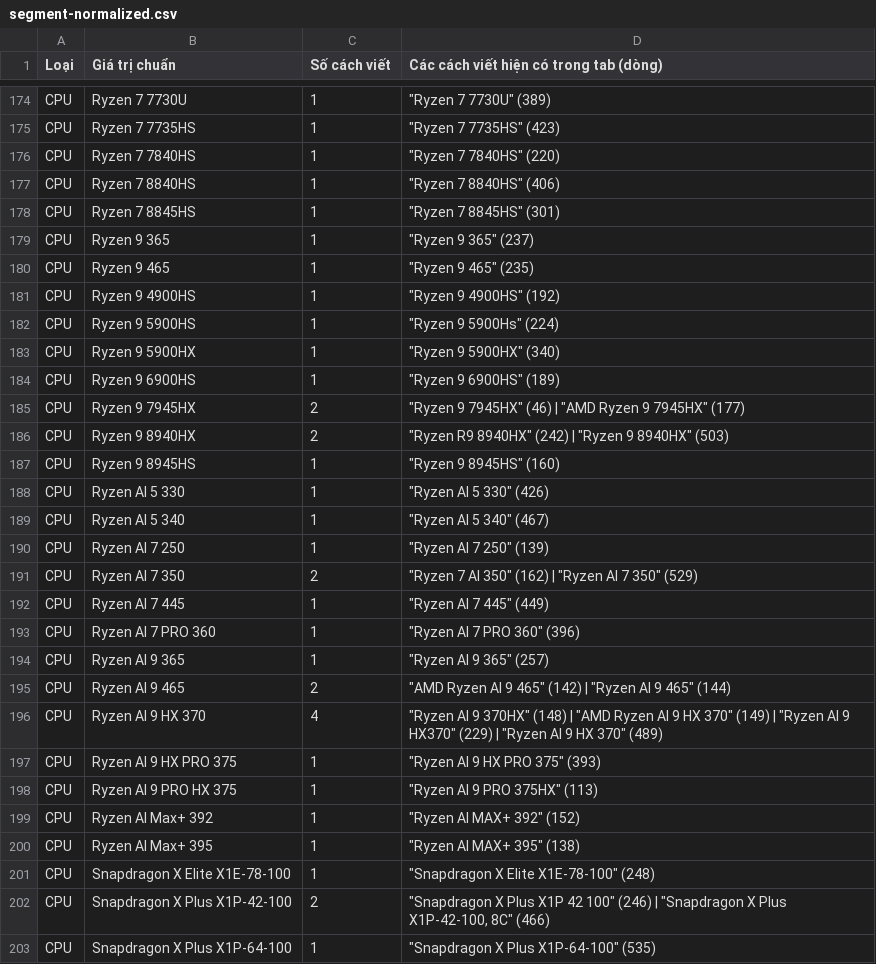
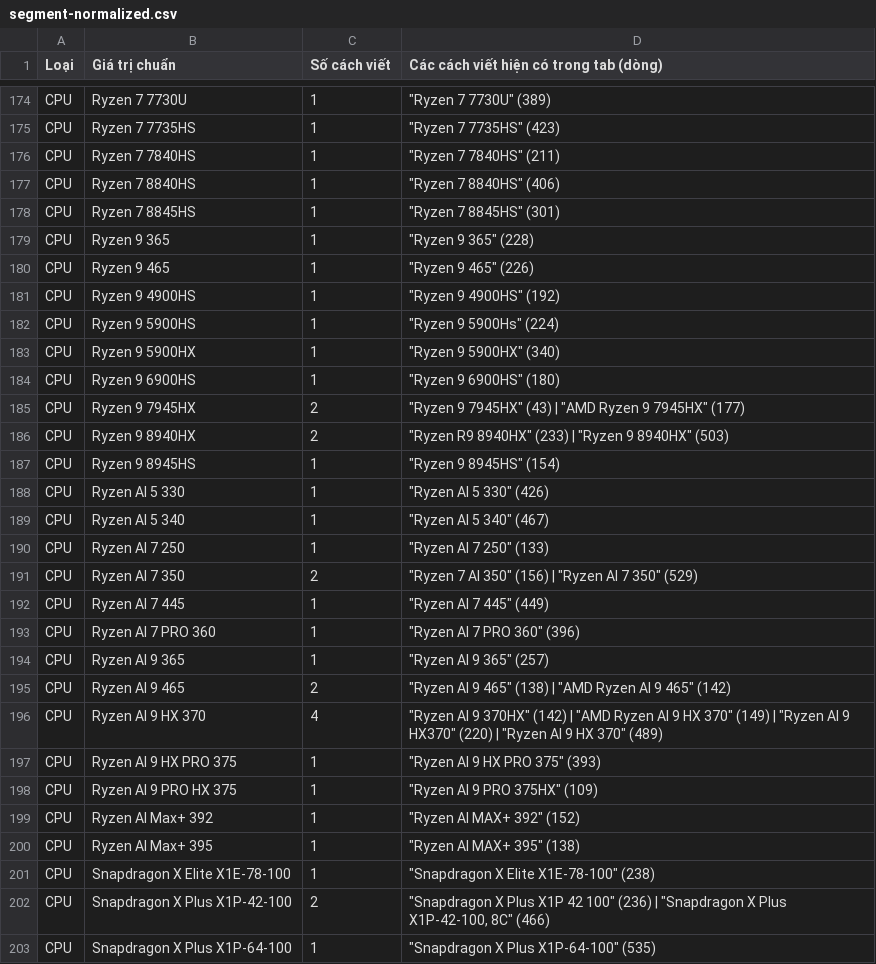
Before and after one commit to hoangphuc1809-source/MBW-Scrape-number, a CSV file: segment-audit/segment-normalized.csv, drawn as a sheet; only a part is shown, gaps mark what is left out; the diff covers the shown part only.

```diff
--- a/segment-audit/segment-normalized.csv
+++ b/segment-audit/segment-normalized.csv
@@ -175,7 +175,7 @@ CPU,Ryzen 7 7730U,1,"""Ryzen 7 7730U"" (389)"
 CPU,Ryzen 7 7735HS,1,"""Ryzen 7 7735HS"" (423)"
-CPU,Ryzen 7 7840HS,1,"""Ryzen 7 7840HS"" (220)"
+CPU,Ryzen 7 7840HS,1,"""Ryzen 7 7840HS"" (211)"
 CPU,Ryzen 7 8840HS,1,"""Ryzen 7 8840HS"" (406)"
 CPU,Ryzen 7 8845HS,1,"""Ryzen 7 8845HS"" (301)"
-CPU,Ryzen 9 365,1,"""Ryzen 9 365"" (237)"
-CPU,Ryzen 9 465,1,"""Ryzen 9 465"" (235)"
+CPU,Ryzen 9 365,1,"""Ryzen 9 365"" (228)"
+CPU,Ryzen 9 465,1,"""Ryzen 9 465"" (226)"
 CPU,Ryzen 9 4900HS,1,"""Ryzen 9 4900HS"" (192)"
@@ -183,10 +183,10 @@ CPU,Ryzen 9 5900HS,1,"""Ryzen 9 5900Hs"" (224)"
 CPU,Ryzen 9 5900HX,1,"""Ryzen 9 5900HX"" (340)"
-CPU,Ryzen 9 6900HS,1,"""Ryzen 9 6900HS"" (189)"
-CPU,Ryzen 9 7945HX,2,"""Ryzen 9 7945HX"" (46) | ""AMD Ryzen 9 7945HX"" (177)"
-CPU,Ryzen 9 8940HX,2,"""Ryzen R9 8940HX"" (242) | ""Ryzen 9 8940HX"" (503)"
-CPU,Ryzen 9 8945HS,1,"""Ryzen 9 8945HS"" (160)"
+CPU,Ryzen 9 6900HS,1,"""Ryzen 9 6900HS"" (180)"
+CPU,Ryzen 9 7945HX,2,"""Ryzen 9 7945HX"" (43) | ""AMD Ryzen 9 7945HX"" (177)"
+CPU,Ryzen 9 8940HX,2,"""Ryzen R9 8940HX"" (233) | ""Ryzen 9 8940HX"" (503)"
+CPU,Ryzen 9 8945HS,1,"""Ryzen 9 8945HS"" (154)"
 CPU,Ryzen AI 5 330,1,"""Ryzen AI 5 330"" (426)"
 CPU,Ryzen AI 5 340,1,"""Ryzen AI 5 340"" (467)"
-CPU,Ryzen AI 7 250,1,"""Ryzen AI 7 250"" (139)"
-CPU,Ryzen AI 7 350,2,"""Ryzen 7 AI 350"" (162) | ""Ryzen AI 7 350"" (529)"
+CPU,Ryzen AI 7 250,1,"""Ryzen AI 7 250"" (133)"
+CPU,Ryzen AI 7 350,2,"""Ryzen 7 AI 350"" (156) | ""Ryzen AI 7 350"" (529)"
 CPU,Ryzen AI 7 445,1,"""Ryzen AI 7 445"" (449)"
@@ -194,10 +194,10 @@ CPU,Ryzen AI 7 PRO 360,1,"""Ryzen AI 7 PRO 360"" (396)"
 CPU,Ryzen AI 9 365,1,"""Ryzen AI 9 365"" (257)"
-CPU,Ryzen AI 9 465,2,"""AMD Ryzen AI 9 465"" (142) | ""Ryzen AI 9 465"" (144)"
-CPU,Ryzen AI 9 HX 370,4,"""Ryzen AI 9 370HX"" (148) | ""AMD Ryzen AI 9 HX 370"" (149) | ""Ryzen AI 9 HX370"" (229) | ""Ryzen AI 9 HX 370"" (489)"
+CPU,Ryzen AI 9 465,2,"""Ryzen AI 9 465"" (138) | ""AMD Ryzen AI 9 465"" (142)"
+CPU,Ryzen AI 9 HX 370,4,"""Ryzen AI 9 370HX"" (142) | ""AMD Ryzen AI 9 HX 370"" (149) | ""Ryzen AI 9 HX370"" (220) | ""Ryzen AI 9 HX 370"" (489)"
 CPU,Ryzen AI 9 HX PRO 375,1,"""Ryzen AI 9 HX PRO 375"" (393)"
-CPU,Ryzen AI 9 PRO HX 375,1,"""Ryzen  AI 9 PRO 375HX"" (113)"
+CPU,Ryzen AI 9 PRO HX 375,1,"""Ryzen  AI 9 PRO 375HX"" (109)"
 CPU,Ryzen AI Max+ 392,1,"""Ryzen AI MAX+ 392"" (152)"
 CPU,Ryzen AI Max+ 395,1,"""Ryzen AI MAX+ 395"" (138)"
-CPU,Snapdragon X Elite X1E-78-100,1,"""Snapdragon X Elite X1E-78-100"" (248)"
-CPU,Snapdragon X Plus X1P-42-100,2,"""Snapdragon X Plus X1P 42 100"" (246) | ""Snapdragon X Plus X1P-42-100, 8C"" (466)"
+CPU,Snapdragon X Elite X1E-78-100,1,"""Snapdragon X Elite X1E-78-100"" (238)"
+CPU,Snapdragon X Plus X1P-42-100,2,"""Snapdragon X Plus X1P 42 100"" (236) | ""Snapdragon X Plus X1P-42-100, 8C"" (466)"
 CPU,Snapdragon X Plus X1P-64-100,1,"""Snapdragon X Plus X1P-64-100"" (535)"
```
Also changed, not shown: 69 edited cells elsewhere in this file, segment-audit/segment-audit.csv, segment-audit/segment-fixlist.csv, 1 other file.
